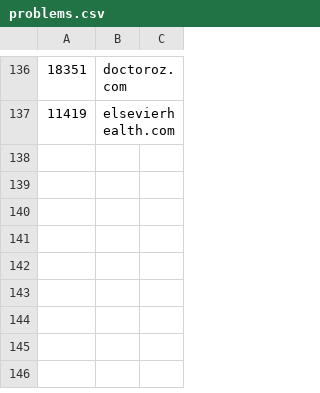
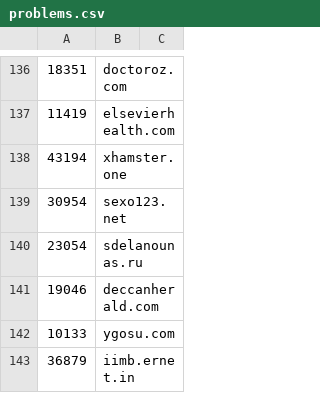
Before and after one commit to cnsuhao/SSOScraping, a CSV file: data/csv/problems.csv, drawn as a sheet; only a part is shown, gaps mark what is left out; the diff names each change by its address in the sheet, - before the commit and + after, or states it on an @@ line.

```diff
--- a/data/csv/problems.csv
+++ b/data/csv/problems.csv
+row 138: 43194 | xhamster.one
+row 139: 30954 | sexo123.net
+row 140: 23054 | sdelanounas.ru
+row 141: 19046 | deccanherald.com
+row 142: 10133 | ygosu.com
+row 143: 36879 | iimb.ernet.in
```
Also changed, not shown: data/csv/14k-20k.csv, data/csv/20k-27k.csv, 4 other files.
